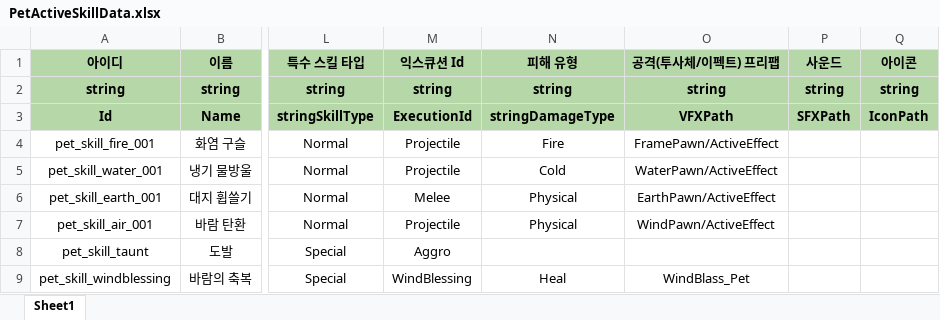
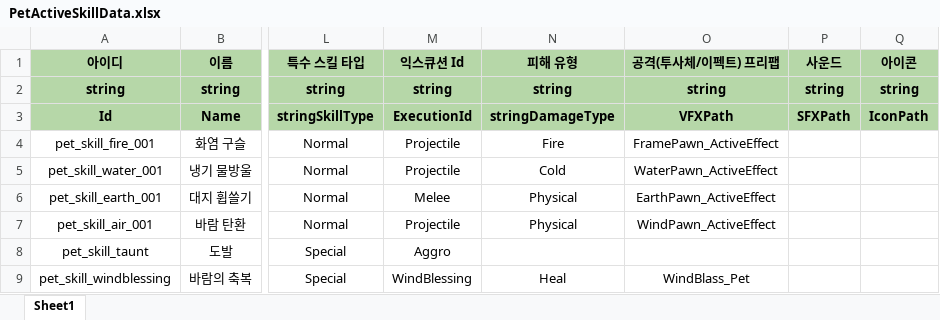
Before and after one commit to 6th-July-Team/WanderSoul, an Excel workbook: JsonConverter/ExcelFiles/PetActiveSkillData.xlsx, sheet Sheet1, drawn as a sheet; only a part is shown, gaps mark what is left out; values as stored, in another font and other column widths than the file's, no borders; charts and pictures not drawn; the diff names each change by its address in the sheet, - before the commit and + after, or states it on an @@ line.

```diff
--- a/JsonConverter/ExcelFiles/PetActiveSkillData.xlsx (sheet Sheet1)
+++ b/JsonConverter/ExcelFiles/PetActiveSkillData.xlsx (sheet Sheet1)
-O4 (공격(투사체/이펙트) 프리팹): FramePawn/ActiveEffect
+O4 (공격(투사체/이펙트) 프리팹): FramePawn_ActiveEffect
-O5 (공격(투사체/이펙트) 프리팹): WaterPawn/ActiveEffect
+O5 (공격(투사체/이펙트) 프리팹): WaterPawn_ActiveEffect
-O6 (공격(투사체/이펙트) 프리팹): EarthPawn/ActiveEffect
+O6 (공격(투사체/이펙트) 프리팹): EarthPawn_ActiveEffect
-O7 (공격(투사체/이펙트) 프리팹): WindPawn/ActiveEffect
+O7 (공격(투사체/이펙트) 프리팹): WindPawn_ActiveEffect
```
Also changed, not shown: 3 other files.
